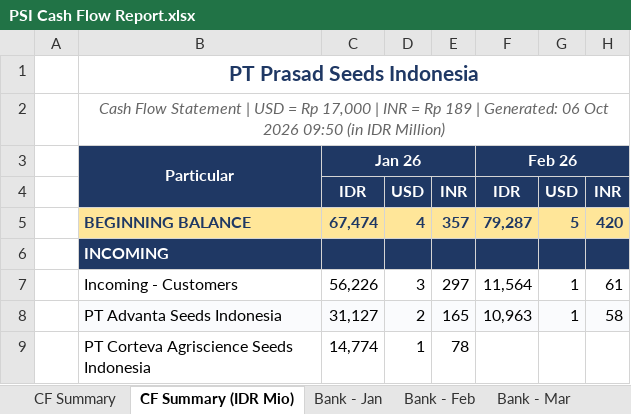
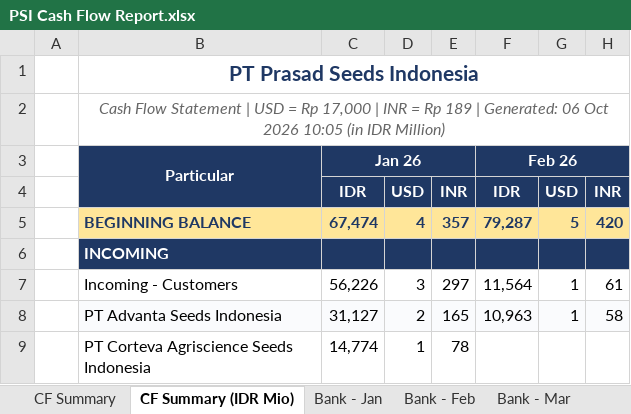
Before and after one commit to finmanagerindonesia-dev/psi-cash-dashboard, an Excel workbook: public/PSI Cash Flow Report.xlsx, sheet CF Summary (IDR Mio), drawn as a sheet; only a part is shown; values as stored, in another font and other column widths than the file's, no borders; the diff names each change by its address in the sheet, - before the commit and + after, or states it on an @@ line.

```diff
--- a/public/PSI Cash Flow Report.xlsx (sheet CF Summary (IDR Mio))
+++ b/public/PSI Cash Flow Report.xlsx (sheet CF Summary (IDR Mio))
-B2: …Oct 2026 09:50 (in IDR…
+B2: …Oct 2026 10:05 (in IDR…
```
Also changed, not shown: sheet CF Summary, 3 other files.
